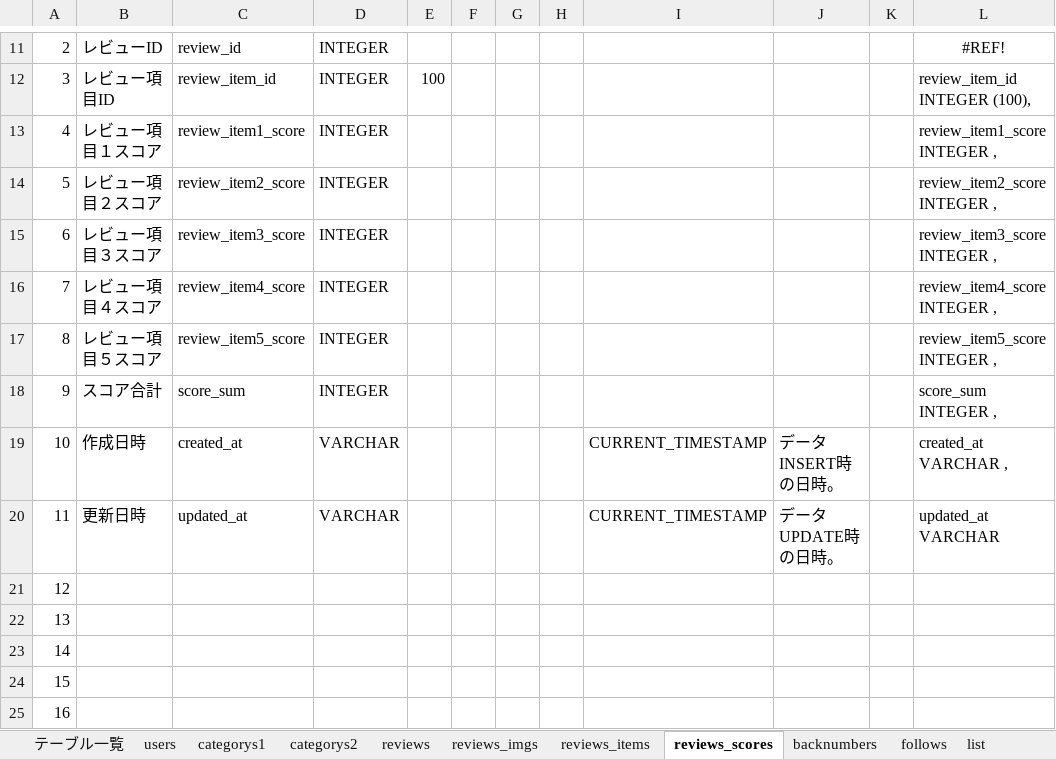
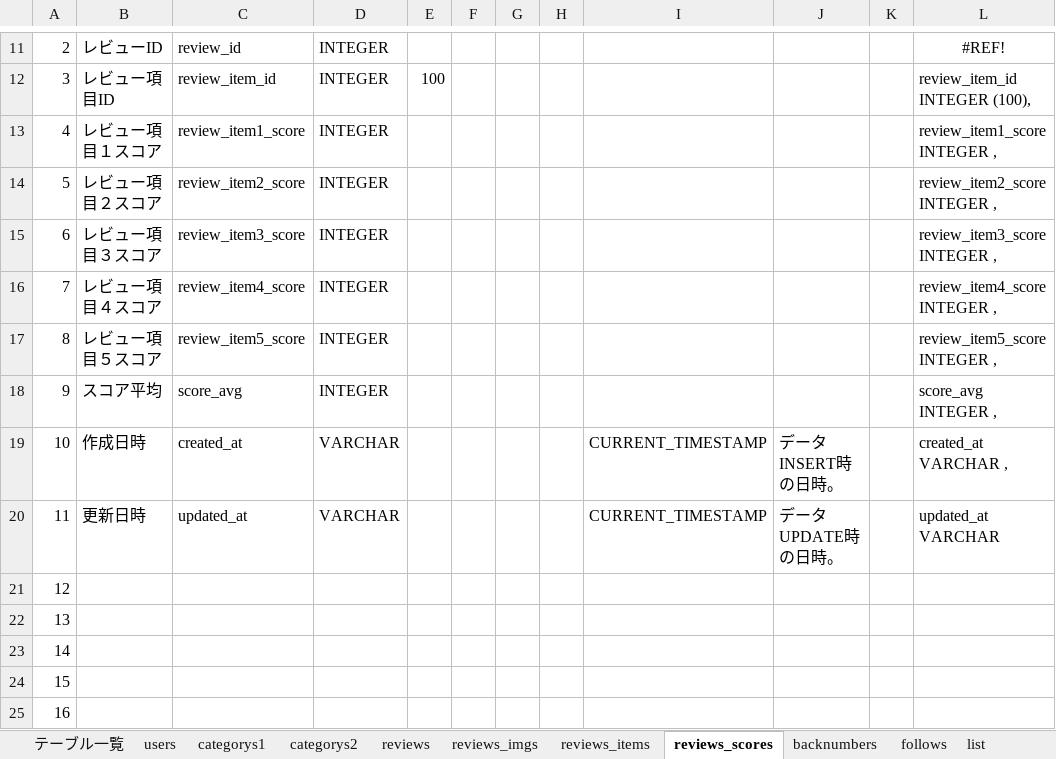
Before and after one commit to plusdojo2024/A4, an Excel workbook: doc/02_外部設計/02_DB定義書_A4.xlsx, sheet reviews_scores, drawn as a sheet; only a part is shown, gaps mark what is left out; values as stored, in another font and other column widths than the file's, no borders; the diff names each change by its address in the sheet, - before the commit and + after, or states it on an @@ line.

```diff
--- a/doc/02_外部設計/02_DB定義書_A4.xlsx (sheet reviews_scores)
+++ b/doc/02_外部設計/02_DB定義書_A4.xlsx (sheet reviews_scores)
-B18: スコア合計
+B18: スコア平均
-C18: score_sum
+C18: score_avg
-L18: score_sum INTEGER ,
+L18: score_avg INTEGER ,
```
Also changed, not shown: 1 other file.
